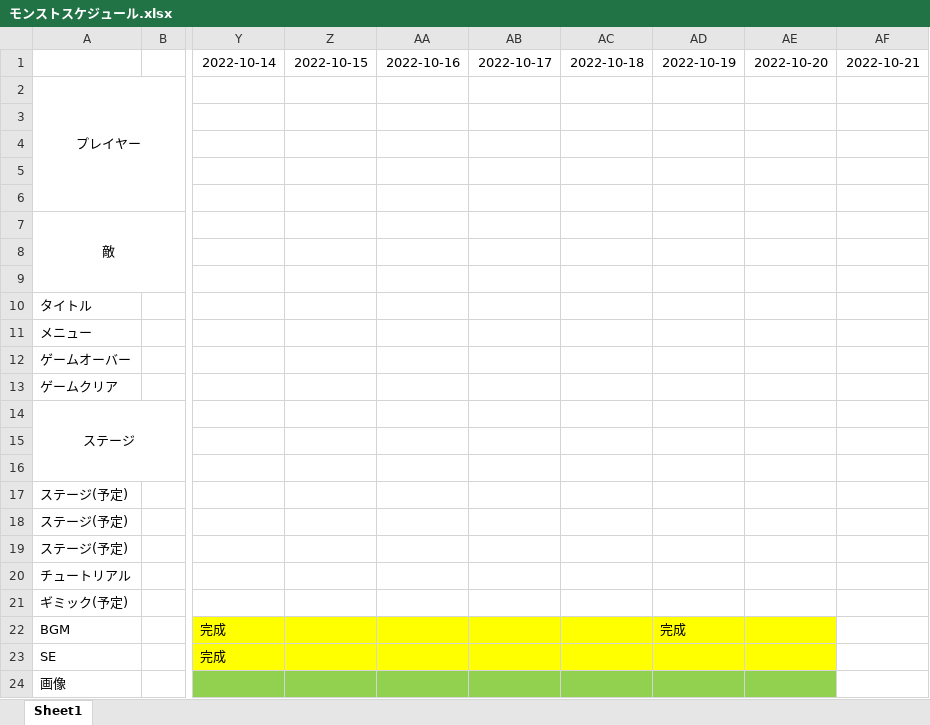
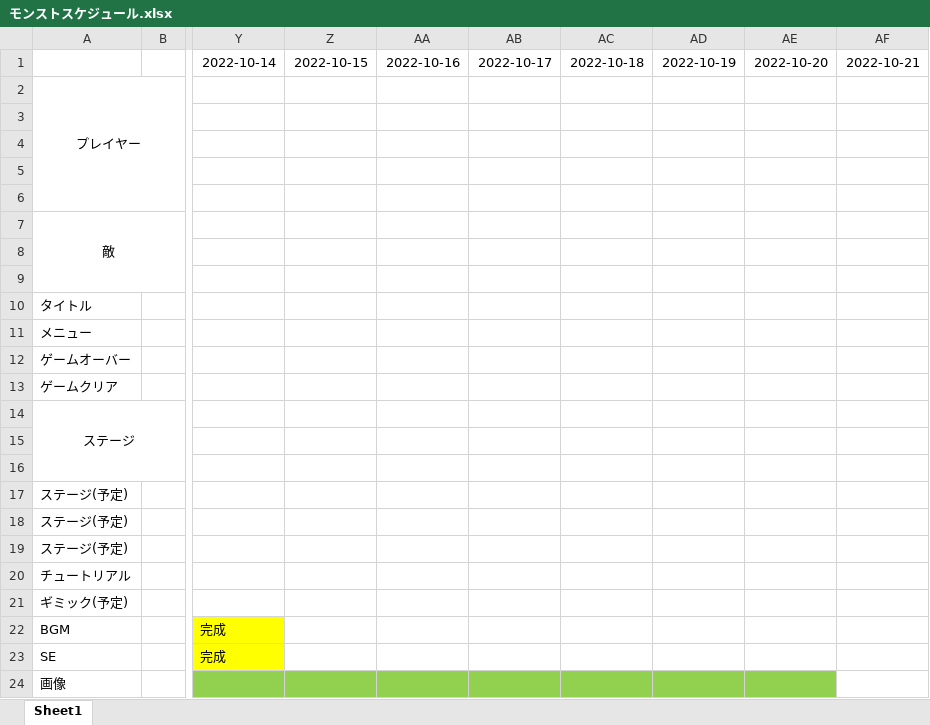
Before and after one commit to yuzasan/I_team2, an Excel workbook: モンストスケジュール.xlsx, sheet Sheet1, drawn as a sheet; only a part is shown, gaps mark what is left out; values as stored, in another font and other column widths than the file's, no borders; the diff names each change by its address in the sheet, - before the commit and + after, or states it on an @@ line.

Commit message:
追加

```diff
--- a/モンストスケジュール.xlsx (sheet Sheet1)
+++ b/モンストスケジュール.xlsx (sheet Sheet1)
-Z22:AE23 fill: #FFFF00
+Z22:AE23 fill: none
-AD22: 完成
+AD22: (empty)
```
